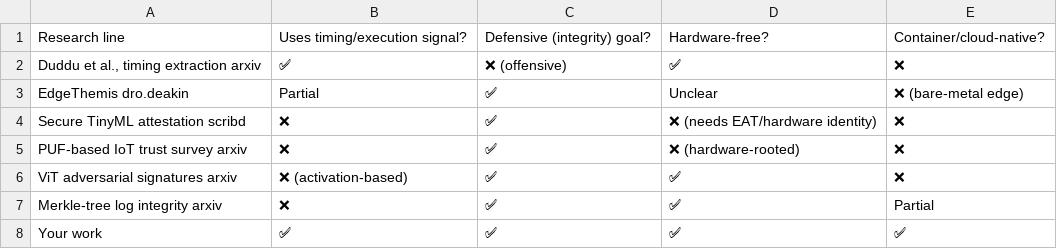
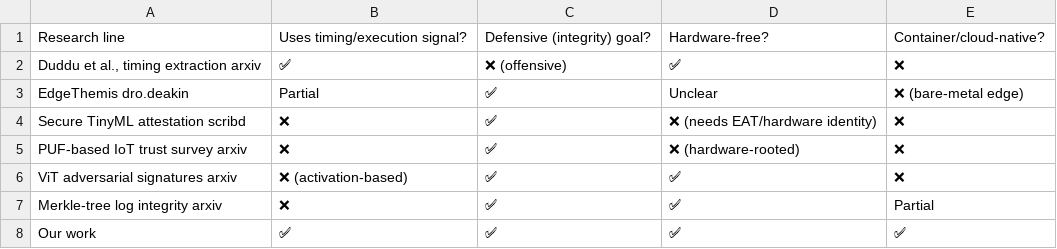
Before and after one commit to hamidborkot/neural-graph-execution-fingerprints, a CSV file: proposal/Researchline-Usestimingexecutionsignal-Defensivein.csv, drawn as a sheet.

Commit message:
Update entries in Researchline CSV file

```diff
--- a/proposal/Researchline-Usestimingexecutionsignal-Defensivein.csv
+++ b/proposal/Researchline-Usestimingexecutionsignal-Defensivein.csv
@@ -7,2 +7,2 @@
 "Merkle-tree log integrity arxiv","❌","✅","✅","Partial"
-"Your work","✅","✅","✅","✅"
+"Our work","✅","✅","✅","✅"
```
